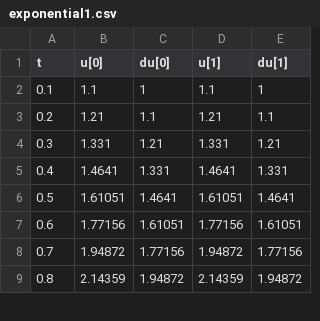
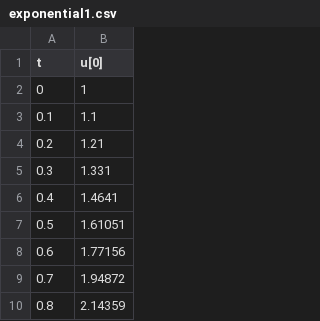
Before and after one commit to rsmattos/CompCientificaII, a CSV file: derivative_euler/OUTPUT/exponential1.csv, drawn as a sheet; only a part is shown; removed rows and columns are numbered as before the commit, all else as after; the diff names each change by its address in the sheet, - before the commit and + after, or states it on an @@ line.

Commit message:
Merged all solver methods in one inialization file. Created structure to pass input values

```diff
--- a/derivative_euler/OUTPUT/exponential1.csv
+++ b/derivative_euler/OUTPUT/exponential1.csv
-column C (du[0]), rows 2-9: 1 | 1.1 | 1.21 | 1.331 | 1.4641 | 1.61051 | 1.77156 | 1.94872
-column D (u[1]), rows 2-9: 1.1 | 1.21 | 1.331 | 1.4641 | 1.61051 | 1.77156 | 1.94872 | 2.14359
-column E (du[1]), rows 2-9: 1 | 1.1 | 1.21 | 1.331 | 1.4641 | 1.61051 | 1.77156 | 1.94872
+row 2: 0 | 1
```
Also changed, not shown: 7 other files.
